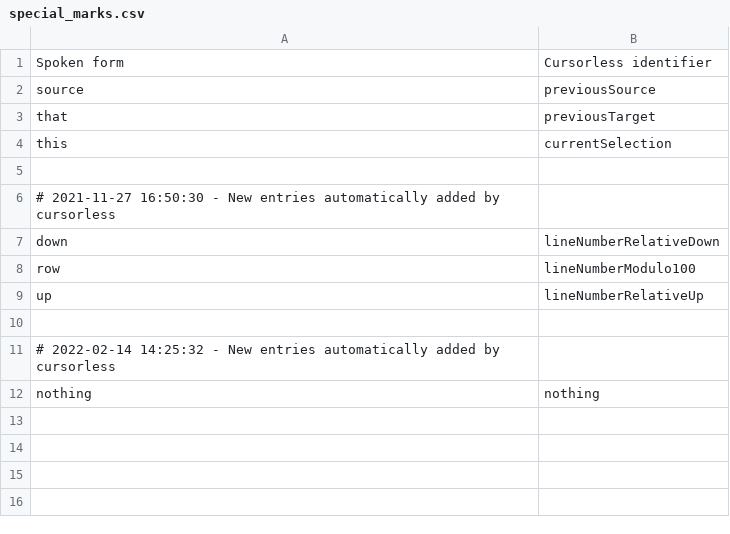
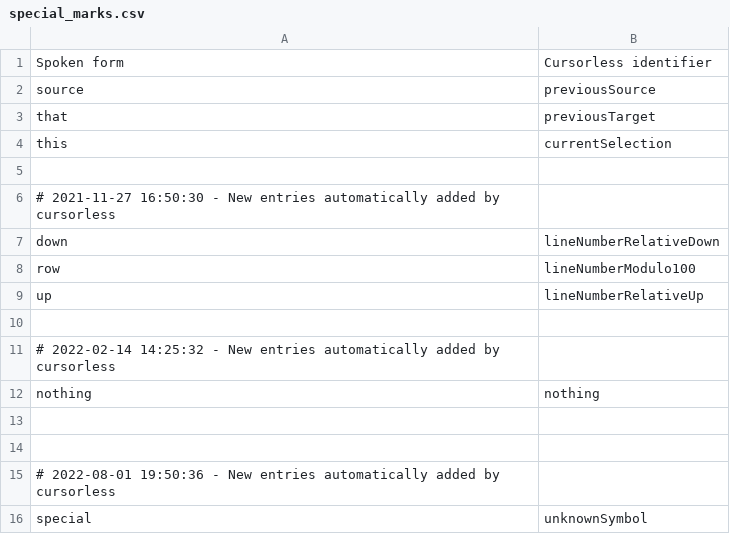
Before and after one commit to pokey/pokey_talon, a CSV file: cursorless-settings/special_marks.csv, drawn as a sheet; the diff names each change by its address in the sheet, - before the commit and + after, or states it on an @@ line.

```diff
--- a/cursorless-settings/special_marks.csv
+++ b/cursorless-settings/special_marks.csv
+row 13: (empty)
+row 14: (empty)
+row 15: # 2022-08-01 19:50:36 - New entries automatically added by cursorless
+row 16: special | unknownSymbol
```
Also changed, not shown: cursorless-settings/actions.csv, cursorless-settings/modifier_scope_types.csv, 6 other files.
